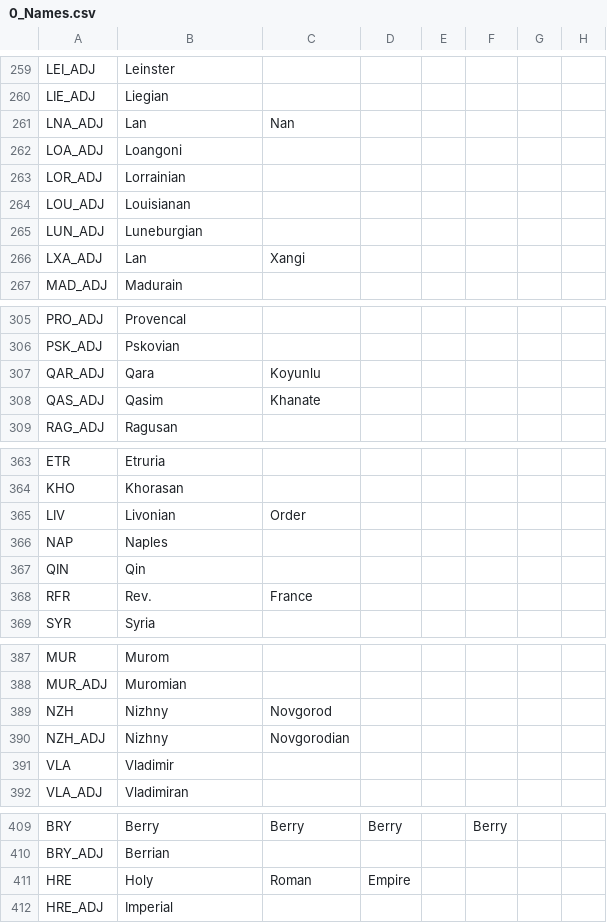
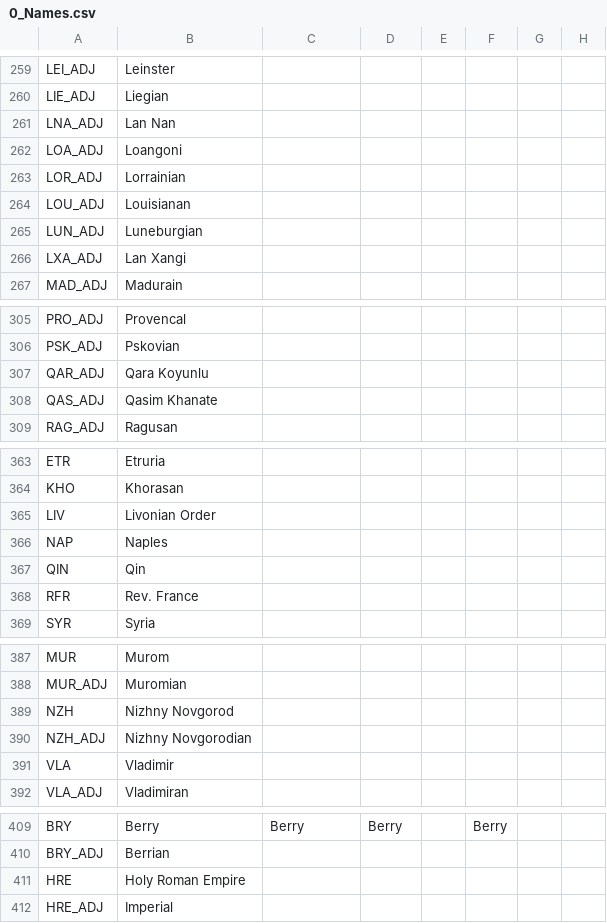
Before and after one commit to marc-lopez/paradoxGameConverters, a CSV file: Converter Mod/EU3toVIC2 Converter Mod/Mod Files/localisation/0_Names.csv, drawn as a sheet; only a part is shown, gaps mark what is left out; the diff covers the shown part only; the diff names each change by its address in the sheet, - before the commit and + after, or states it on an @@ line.

```diff
--- a/Converter Mod/EU3toVIC2 Converter Mod/Mod Files/localisation/0_Names.csv
+++ b/Converter Mod/EU3toVIC2 Converter Mod/Mod Files/localisation/0_Names.csv
-B261: Lan
+B261: Lan Nan
-C261: Nan
+C261: (empty)
-B266: Lan
+B266: Lan Xangi
-C266: Xangi
+C266: (empty)
-B307: Qara
+B307: Qara Koyunlu
-C307: Koyunlu
+C307: (empty)
-B308: Qasim
+B308: Qasim Khanate
-C308: Khanate
+C308: (empty)
-B365: Livonian
+B365: Livonian Order
-C365: Order
+C365: (empty)
-B368: Rev.
+B368: Rev. France
-C368: France
+C368: (empty)
-B389: Nizhny
+B389: Nizhny Novgorod
-C389: Novgorod
+C389: (empty)
-B390: Nizhny
+B390: Nizhny Novgorodian
-C390: Novgorodian
+C390: (empty)
-B411: Holy
+B411: Holy Roman Empire
-C411: Roman
+C411: (empty)
-D411: Empire
+D411: (empty)
```
Also changed, not shown: 40 edited cells elsewhere in this file, 8 other files.
